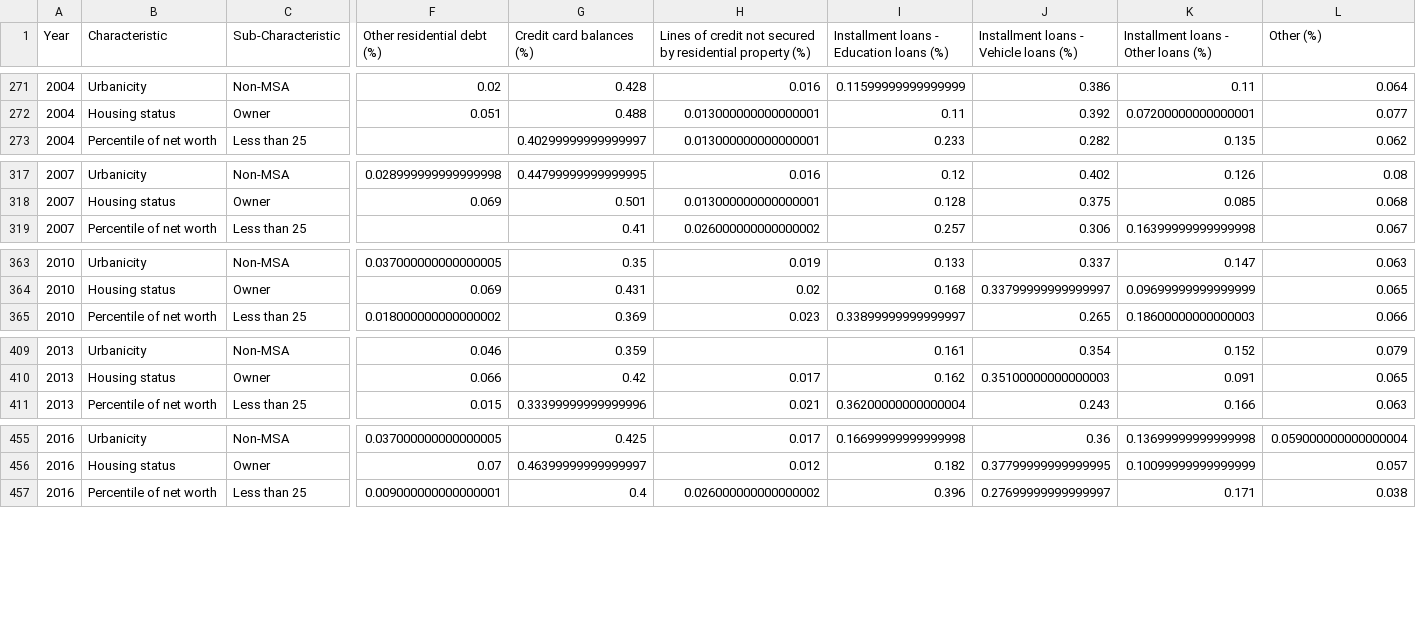
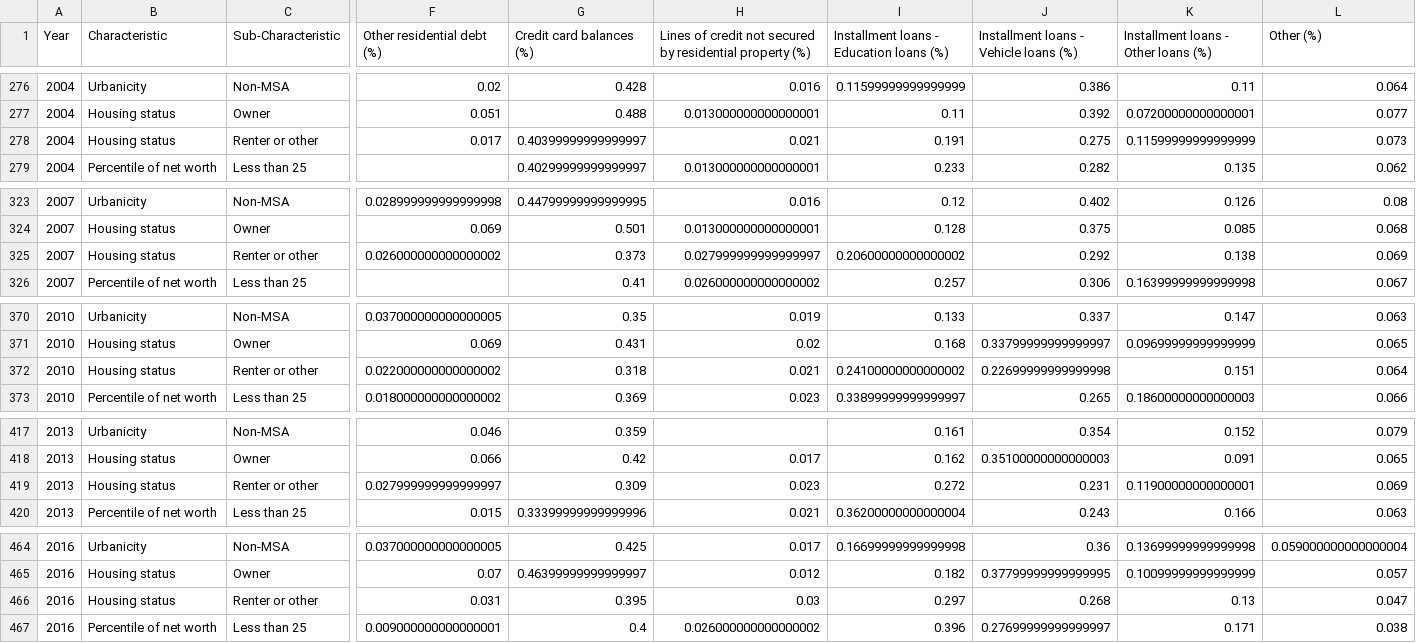
Before and after one commit to wsac-data/OpenDataETL-Ext, a CSV file: data/scf/internal_nominal/Alternate 13. Family holdings of debt, by selected characteristics of families and type of debt, 1989 to 2016 surveys.csv, drawn as a sheet; only a part is shown, gaps mark what is left out; rows hold the shown columns only; the diff covers the shown part only; the diff names each change by its address in the sheet, - before the commit and + after, or states it on an @@ line.

```diff
--- a/data/scf/internal_nominal/Alternate 13. Family holdings of debt, by selected characteristics of families and type of debt, 1989 to 2016 surveys.csv
+++ b/data/scf/internal_nominal/Alternate 13. Family holdings of debt, by selected characteristics of families and type of debt, 1989 to 2016 surveys.csv
+row 278: 2004 | Housing status | Renter or other | 0.017 | 0.40399999999999997 | 0.021 | 0.191 | 0.275 | 0.11599999999999999 | 0.073
+row 325: 2007 | Housing status | Renter or other | 0.026000000000000002 | 0.373 | 0.027999999999999997 | 0.20600000000000002 | 0.292 | 0.138 | 0.069
+row 372: 2010 | Housing status | Renter or other | 0.022000000000000002 | 0.318 | 0.021 | 0.24100000000000002 | 0.22699999999999998 | 0.151 | 0.064
+row 419: 2013 | Housing status | Renter or other | 0.027999999999999997 | 0.309 | 0.023 | 0.272 | 0.231 | 0.11900000000000001 | 0.069
+row 466: 2016 | Housing status | Renter or other | 0.031 | 0.395 | 0.03 | 0.297 | 0.268 | 0.13 | 0.047
```
Also changed, not shown: 5 added rows elsewhere in this file, data/scf/internal_real/Alternate 13. Family holdings of debt, by selected characteristics of families and type of debt, 1989 to 2016 surveys.csv, data/scf/public_real/Alternate 13. Family holdings of debt, by selected characteristics of families and type of debt, 1989 to 2016 surveys.csv, 6 other files.
